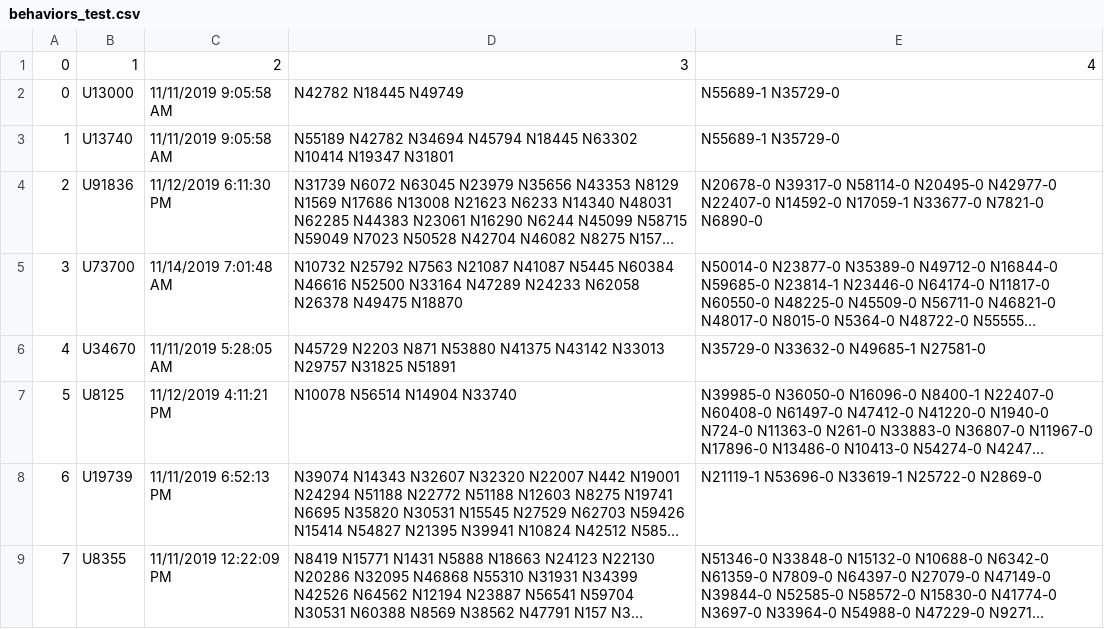
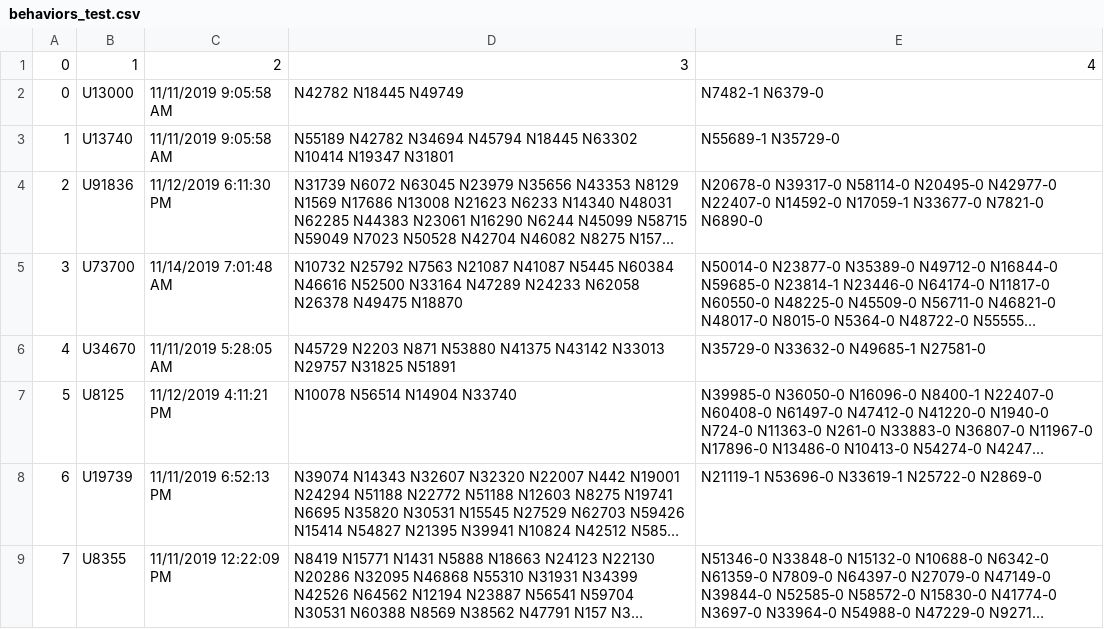
Before and after one commit to krisbara/GPT-Recommender-systems, a CSV file: MIND/behaviors_test.csv, drawn as a sheet; only a part is shown; long unchanged cells end in ….

```diff
--- a/MIND/behaviors_test.csv
+++ b/MIND/behaviors_test.csv
@@ -1,3 +1,3 @@
 0,1,2,3,4
-0,U13000,11/11/2019 9:05:58 AM,N42782 N18445 N49749,N55689-1 N35729-0
+0,U13000,11/11/2019 9:05:58 AM,N42782 N18445 N49749,N7482-1 N6379-0
 1,U13740,11/11/2019 9:05:58 AM,N55189 N42782 N34694 N45794 N18445 N63302 N10414 N19347 N31801,N55689-1 N35729-0
```
Also changed, not shown: 9 other files.
